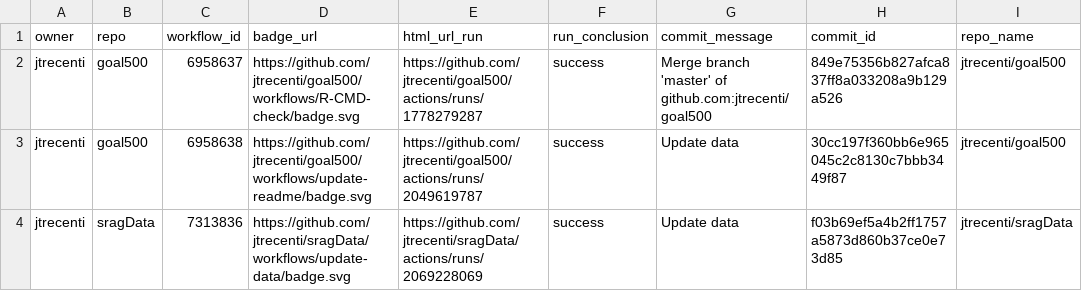
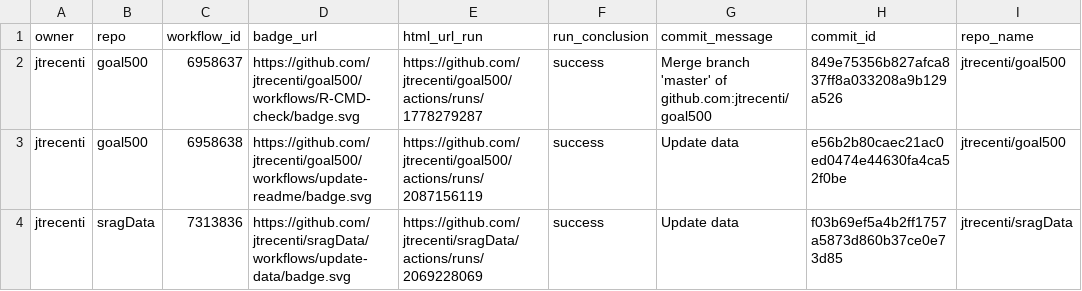
Before and after one commit to jtrecenti/status, a CSV file: repos.csv, drawn as a sheet; only a part is shown; the diff names each change by its address in the sheet, - before the commit and + after, or states it on an @@ line.

```diff
--- a/repos.csv
+++ b/repos.csv
-E3 (html_url_run): https://github.com/jtrecenti/goal500/actions/runs/2049619787
+E3 (html_url_run): https://github.com/jtrecenti/goal500/actions/runs/2087156119
-H3 (commit_id): 30cc197f360bb6e965045c2c8130c7bbb3449f87
+H3 (commit_id): e56b2b80caec21ac0ed0474e44630fa4ca52f0be
```
Also changed, not shown: 1 other file.
